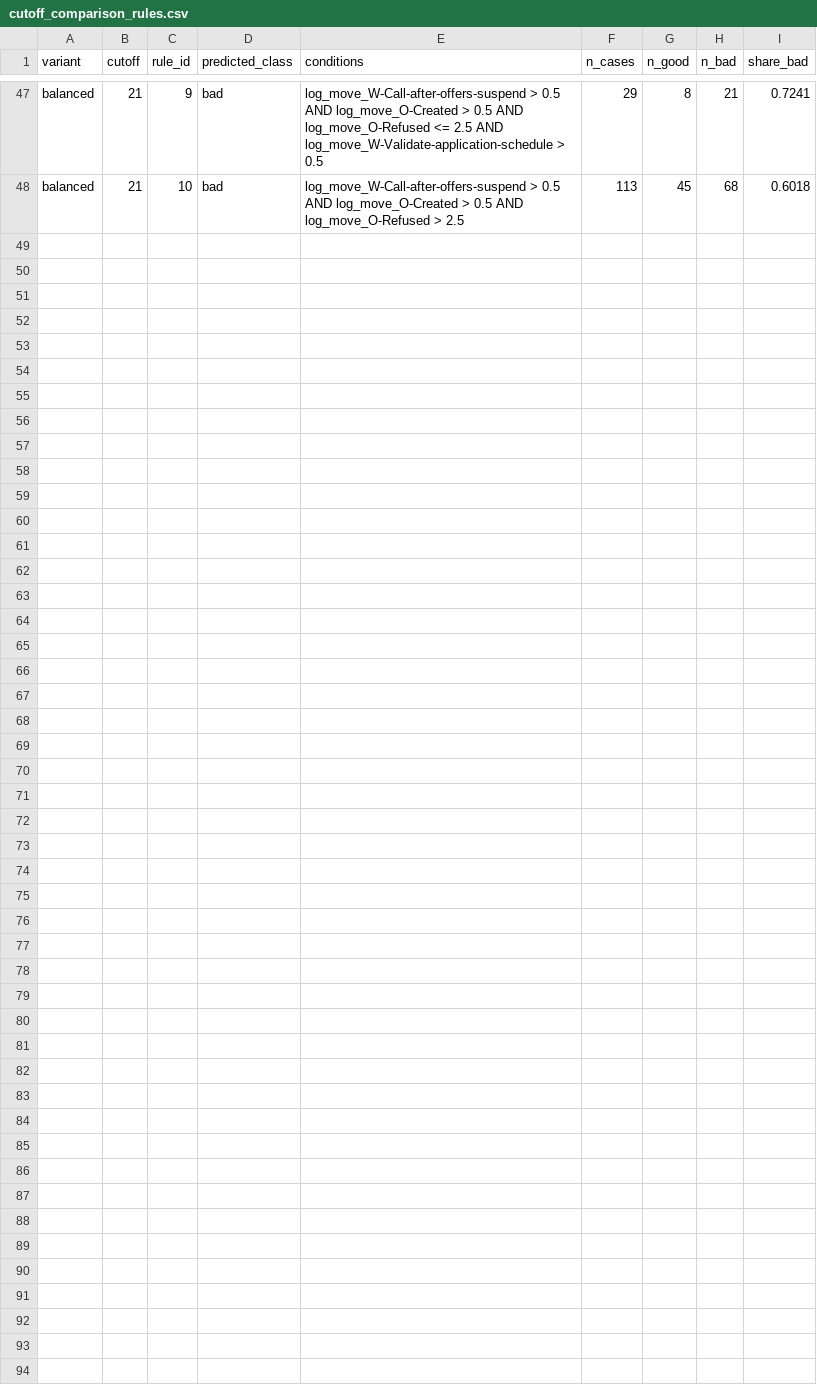
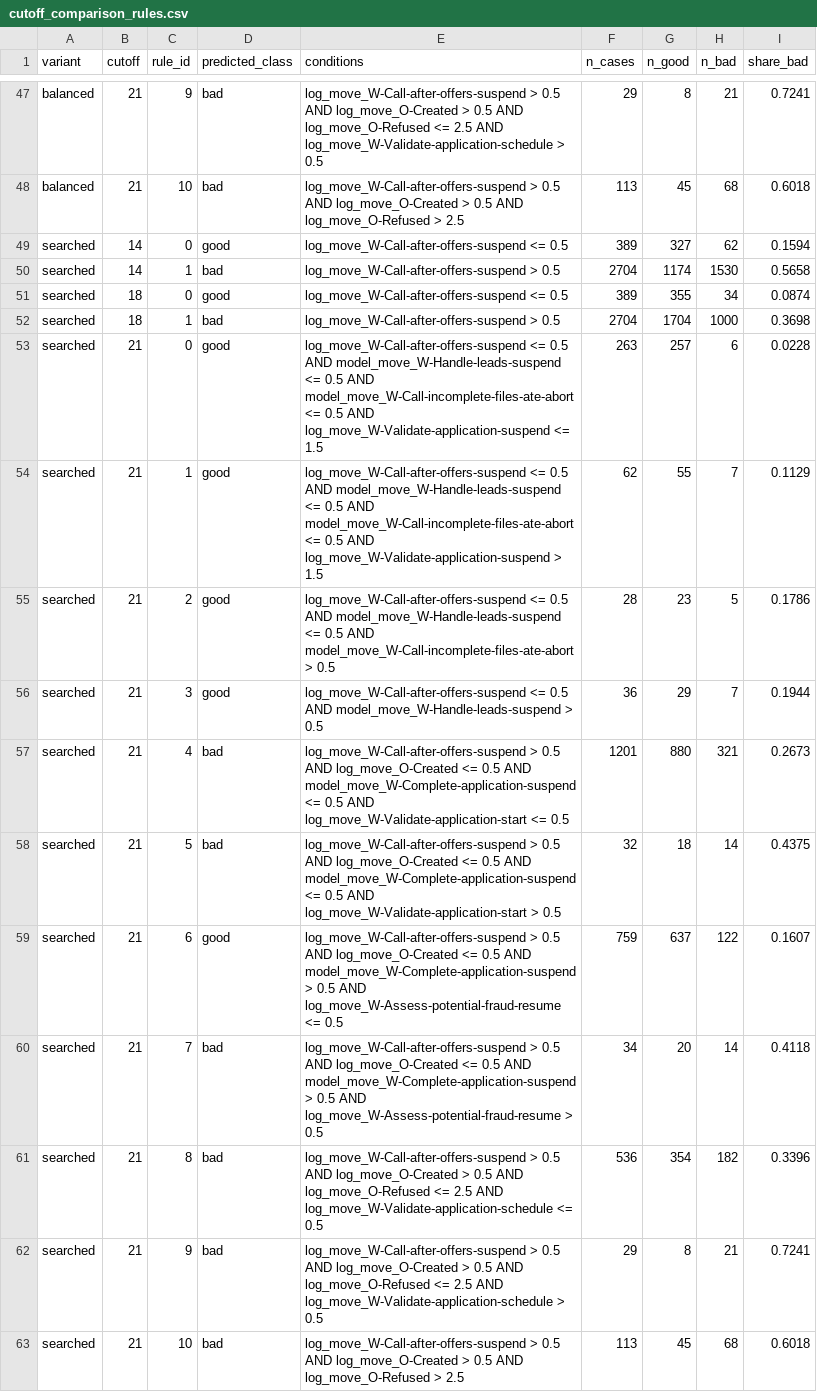
Before and after one commit to Rickderijk2002/Process-Mining-2026, a CSV file: data/output/cutoff_comparison_rules.csv, drawn as a sheet; only a part is shown, gaps mark what is left out; the diff names each change by its address in the sheet, - before the commit and + after, or states it on an @@ line.

Commit message:
Multi-seed cutoff comparison with class weight search and results write-up

```diff
--- a/data/output/cutoff_comparison_rules.csv
+++ b/data/output/cutoff_comparison_rules.csv
+row 49: searched | 14 | 0 | good | log_move_W-Call-after-offers-suspend <= 0.5 | 389 | 327 | 62 | 0.1594
+row 50: searched | 14 | 1 | bad | log_move_W-Call-after-offers-suspend > 0.5 | 2704 | 1174 | 1530 | 0.5658
+row 51: searched | 18 | 0 | good | log_move_W-Call-after-offers-suspend <= 0.5 | 389 | 355 | 34 | 0.0874
+row 52: searched | 18 | 1 | bad | log_move_W-Call-after-offers-suspend > 0.5 | 2704 | 1704 | 1000 | 0.3698
+row 53: searched | 21 | 0 | good | log_move_W-Call-after-offers-suspend <= 0.5 AND model_move_W-Handle-leads-suspend <= 0.5 AND model_move_W-Call-incomplete-files-ate-abort <= 0.5 AND log_move_W-Validate-application-suspend <= 1.5 | 263 | 257 | 6 | 0.0228
+row 54: searched | 21 | 1 | good | log_move_W-Call-after-offers-suspend <= 0.5 AND model_move_W-Handle-leads-suspend <= 0.5 AND model_move_W-Call-incomplete-files-ate-abort <= 0.5 AND log_move_W-Validate-application-suspend > 1.5 | 62 | 55 | 7 | 0.1129
+row 55: searched | 21 | 2 | good | log_move_W-Call-after-offers-suspend <= 0.5 AND model_move_W-Handle-leads-suspend <= 0.5 AND model_move_W-Call-incomplete-files-ate-abort > 0.5 | 28 | 23 | 5 | 0.1786
+row 56: searched | 21 | 3 | good | log_move_W-Call-after-offers-suspend <= 0.5 AND model_move_W-Handle-leads-suspend > 0.5 | 36 | 29 | 7 | 0.1944
+row 57: searched | 21 | 4 | bad | log_move_W-Call-after-offers-suspend > 0.5 AND log_move_O-Created <= 0.5 AND model_move_W-Complete-application-suspend <= 0.5 AND log_move_W-Validate-application-start <= 0.5 | 1201 | 880 | 321 | 0.2673
+row 58: searched | 21 | 5 | bad | log_move_W-Call-after-offers-suspend > 0.5 AND log_move_O-Created <= 0.5 AND model_move_W-Complete-application-suspend <= 0.5 AND log_move_W-Validate-application-start > 0.5 | 32 | 18 | 14 | 0.4375
+row 59: searched | 21 | 6 | good | log_move_W-Call-after-offers-suspend > 0.5 AND log_move_O-Created <= 0.5 AND model_move_W-Complete-application-suspend > 0.5 AND log_move_W-Assess-potential-fraud-resume <= 0.5 | 759 | 637 | 122 | 0.1607
+row 60: searched | 21 | 7 | bad | log_move_W-Call-after-offers-suspend > 0.5 AND log_move_O-Created <= 0.5 AND model_move_W-Complete-application-suspend > 0.5 AND log_move_W-Assess-potential-fraud-resume > 0.5 | 34 | 20 | 14 | 0.4118
+row 61: searched | 21 | 8 | bad | log_move_W-Call-after-offers-suspend > 0.5 AND log_move_O-Created > 0.5 AND log_move_O-Refused <= 2.5 AND log_move_W-Validate-application-schedule <= 0.5 | 536 | 354 | 182 | 0.3396
+row 62: searched | 21 | 9 | bad | log_move_W-Call-after-offers-suspend > 0.5 AND log_move_O-Created > 0.5 AND log_move_O-Refused <= 2.5 AND log_move_W-Validate-application-schedule > 0.5 | 29 | 8 | 21 | 0.7241
+row 63: searched | 21 | 10 | bad | log_move_W-Call-after-offers-suspend > 0.5 AND log_move_O-Created > 0.5 AND log_move_O-Refused > 2.5 | 113 | 45 | 68 | 0.6018
```
Also changed, not shown: data/output/cutoff_comparison.csv, 3 other files.
